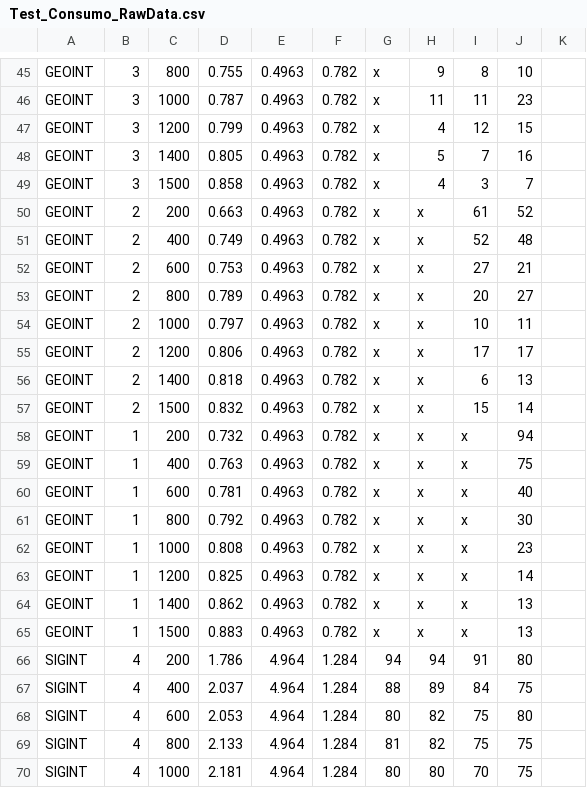
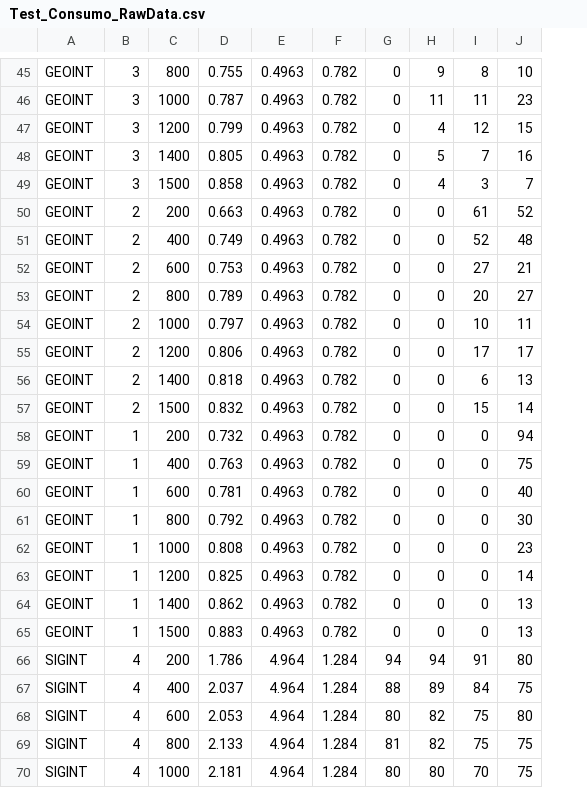
Before and after one commit to corredor-john/EDA_Varios, a CSV file: Test_Consumo_RawData.csv, drawn as a sheet; only a part is shown, gaps mark what is left out; removed rows and columns are numbered as before the commit, all else as after; the diff covers the shown part only; the diff names each change by its address in the sheet, - before the commit and + after, or states it on an @@ line.

```diff
--- a/Test_Consumo_RawData.csv
+++ b/Test_Consumo_RawData.csv
-column G, rows 45-70: x | x | x | x | x | x | x | x | x | x | x | x | x | x | x | x | x | x | x | x | x | 94 | 88 | 80 | 81 | 80
+column G, rows 45-70: 0 | 0 | 0 | 0 | 0 | 0 | 0 | 0 | 0 | 0 | 0 | 0 | 0 | 0 | 0 | 0 | 0 | 0 | 0 | 0 | 0 | 94 | 88 | 80 | 81 | 80
-column K, empty
-H50:H65: x
+H50:H65: 0
-I58:I65: x
+I58:I65: 0
```
Also changed, not shown: 100 edited cells elsewhere in this file.
